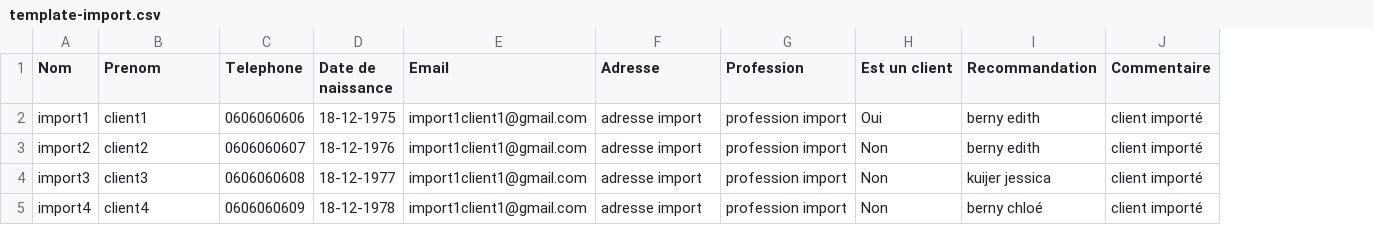
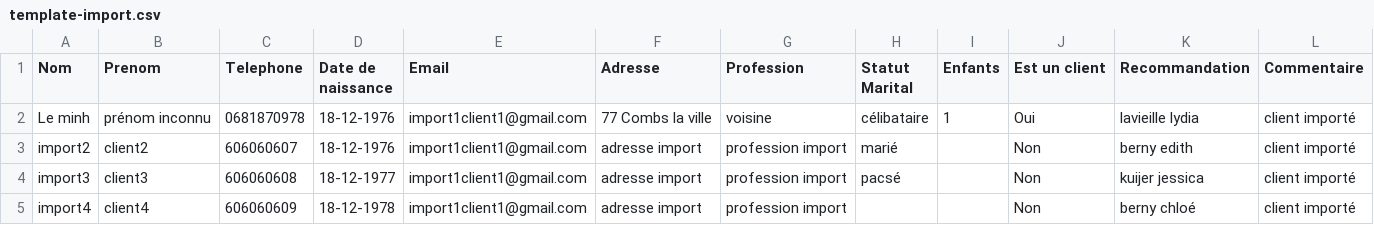
Before and after one commit to jessicakuijer/cgpCrm, a CSV file: template-import.csv, drawn as a sheet; removed rows and columns are numbered as before the commit, all else as after; the diff names each change by its address in the sheet, - before the commit and + after, or states it on an @@ line.

Commit message:
✨ feat(migrations): add enfants and civil columns to user table 🐛 fix(CreateUserCommand.php): set default values for enfants and civil fields ✨ feat(UserCrudController.php): add civil and enfants fields to user CRUD ✨ feat(CsvExporter.php): add civil and enfants fields to exported CSV ✨ feat(CsvImporter.php): import civil and enfants fields from CSV 🎨 chore(template-import.csv): add civil and enfants columns to template import file

```diff
--- a/template-import.csv
+++ b/template-import.csv
+column H (Statut Marital), rows 3-4: marié | pacsé
+column I (Enfants), empty
-row 2: import1 | client1 | 0606060606 | 18-12-1975 | import1client1@gmail.com | adresse import | profession import | Oui | berny edith | client importé
+row 2: Le minh | prénom inconnu | 0681870978 | 18-12-1976 | import1client1@gmail.com | 77 Combs la ville | voisine | célibataire | 1 | Oui | lavieille lydia | client importé
-C3 (Telephone): 0606060607
+C3 (Telephone): 606060607
-C4 (Telephone): 0606060608
+C4 (Telephone): 606060608
-C5 (Telephone): 0606060609
+C5 (Telephone): 606060609
```
Also changed, not shown: 7 other files.
